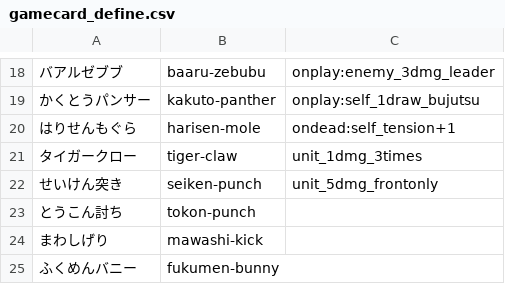
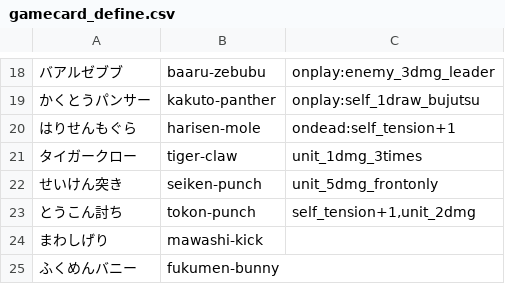
Before and after one commit to capybaradino/cardgame, a CSV file: flask/gamecard_define.csv, drawn as a sheet; only a part is shown, gaps mark what is left out.

Commit message:
とうこん討ち実装

```diff
--- a/flask/gamecard_define.csv
+++ b/flask/gamecard_define.csv
@@ -22,3 +22,3 @@
 せいけん突き	seiken-punch	unit_5dmg_frontonly
-とうこん討ち	tokon-punch	
+とうこん討ち	tokon-punch	self_tension+1,unit_2dmg
 まわしげり	mawashi-kick	
```
